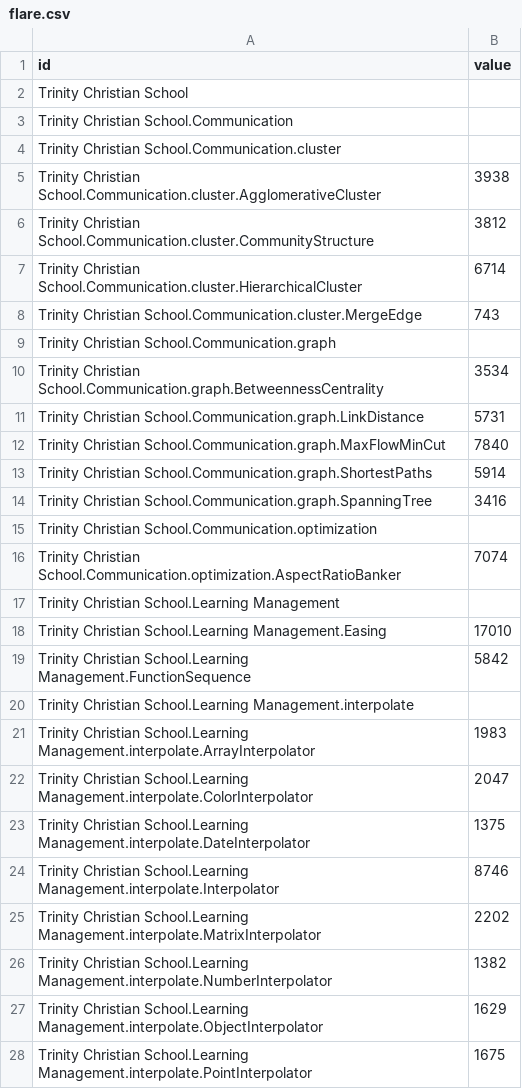
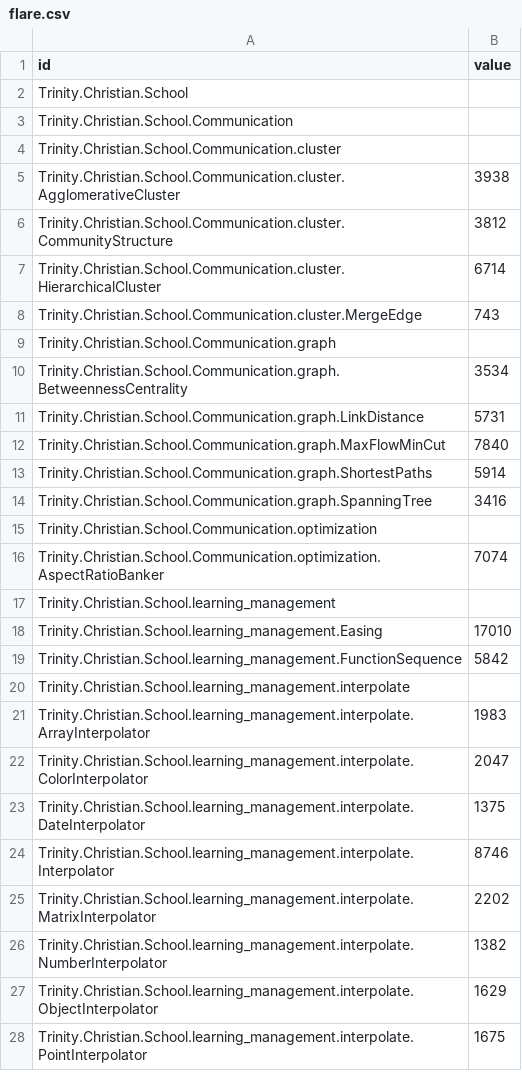
Before and after one commit to rfreemansol1982/survey_test, a CSV file: flare.csv, drawn as a sheet; only a part is shown; the diff covers the shown part only.

Commit message:
Add files via upload

```diff
--- a/flare.csv
+++ b/flare.csv
@@ -1,28 +1,28 @@
 id,value
-Trinity Christian School,
-Trinity Christian School.Communication,
-Trinity Christian School.Communication.cluster,
-Trinity Christian School.Communication.cluster.AgglomerativeCluster,3938
-Trinity Christian School.Communication.cluster.CommunityStructure,3812
-Trinity Christian School.Communication.cluster.HierarchicalCluster,6714
-Trinity Christian School.Communication.cluster.MergeEdge,743
-Trinity Christian School.Communication.graph,
-Trinity Christian School.Communication.graph.BetweennessCentrality,3534
-Trinity Christian School.Communication.graph.LinkDistance,5731
-Trinity Christian School.Communication.graph.MaxFlowMinCut,7840
-Trinity Christian School.Communication.graph.ShortestPaths,5914
-Trinity Christian School.Communication.graph.SpanningTree,3416
-Trinity Christian School.Communication.optimization,
-Trinity Christian School.Communication.optimization.AspectRatioBanker,7074
-Trinity Christian School.Learning Management,
-Trinity Christian School.Learning Management.Easing,17010
-Trinity Christian School.Learning Management.FunctionSequence,5842
-Trinity Christian School.Learning Management.interpolate,
-Trinity Christian School.Learning Management.interpolate.ArrayInterpolator,1983
-Trinity Christian School.Learning Management.interpolate.ColorInterpolator,2047
-Trinity Christian School.Learning Management.interpolate.DateInterpolator,1375
-Trinity Christian School.Learning Management.interpolate.Interpolator,8746
-Trinity Christian School.Learning Management.interpolate.MatrixInterpolator,2202
-Trinity Christian School.Learning Management.interpolate.NumberInterpolator,1382
-Trinity Christian School.Learning Management.interpolate.ObjectInterpolator,1629
-Trinity Christian School.Learning Management.interpolate.PointInterpolator,1675
+Trinity.Christian.School,
+Trinity.Christian.School.Communication,
+Trinity.Christian.School.Communication.cluster,
+Trinity.Christian.School.Communication.cluster.AgglomerativeCluster,3938
+Trinity.Christian.School.Communication.cluster.CommunityStructure,3812
+Trinity.Christian.School.Communication.cluster.HierarchicalCluster,6714
+Trinity.Christian.School.Communication.cluster.MergeEdge,743
+Trinity.Christian.School.Communication.graph,
+Trinity.Christian.School.Communication.graph.BetweennessCentrality,3534
+Trinity.Christian.School.Communication.graph.LinkDistance,5731
+Trinity.Christian.School.Communication.graph.MaxFlowMinCut,7840
+Trinity.Christian.School.Communication.graph.ShortestPaths,5914
+Trinity.Christian.School.Communication.graph.SpanningTree,3416
+Trinity.Christian.School.Communication.optimization,
+Trinity.Christian.School.Communication.optimization.AspectRatioBanker,7074
+Trinity.Christian.School.learning_management,
+Trinity.Christian.School.learning_management.Easing,17010
+Trinity.Christian.School.learning_management.FunctionSequence,5842
+Trinity.Christian.School.learning_management.interpolate,
+Trinity.Christian.School.learning_management.interpolate.ArrayInterpolator,1983
+Trinity.Christian.School.learning_management.interpolate.ColorInterpolator,2047
+Trinity.Christian.School.learning_management.interpolate.DateInterpolator,1375
+Trinity.Christian.School.learning_management.interpolate.Interpolator,8746
+Trinity.Christian.School.learning_management.interpolate.MatrixInterpolator,2202
+Trinity.Christian.School.learning_management.interpolate.NumberInterpolator,1382
+Trinity.Christian.School.learning_management.interpolate.ObjectInterpolator,1629
+Trinity.Christian.School.learning_management.interpolate.PointInterpolator,1675
```
Also changed, not shown: 37 edited cells elsewhere in this file.
